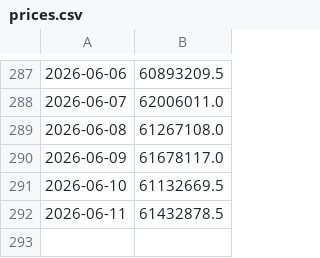
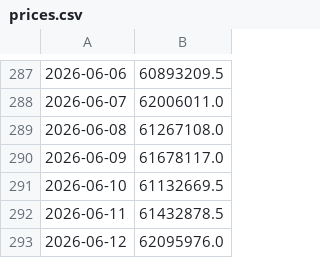
Before and after one commit to Cabi06/OSRS-DHL-Data-Collection, a CSV file: prices.csv, drawn as a sheet; only a part is shown, gaps mark what is left out.

```diff
--- a/prices.csv
+++ b/prices.csv
@@ -292 +292,2 @@
 2026-06-11,61432878.5
+2026-06-12,62095976.0
```
Also changed, not shown: 1 other file.
